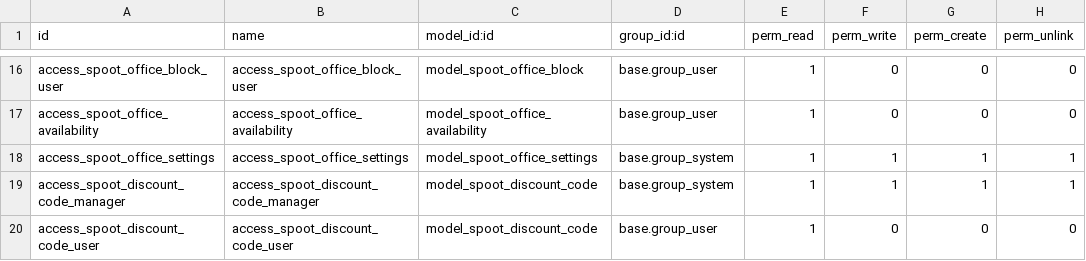
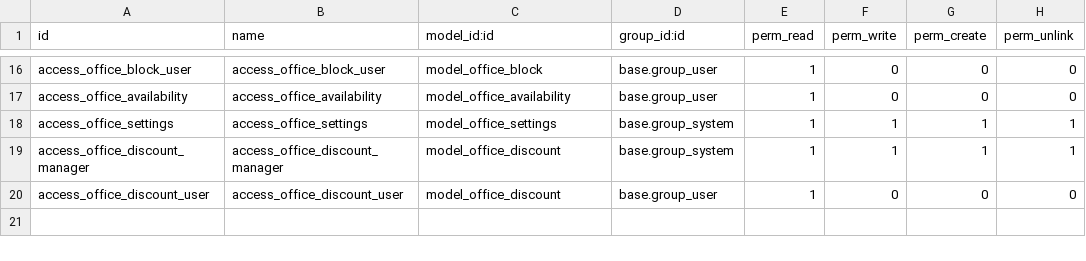
Before and after one commit to quaiogroup/modulo-reservas-odoo, a CSV file: office_booking/security/ir.model.access.csv, drawn as a sheet; only a part is shown, gaps mark what is left out; the diff covers the shown part only; the diff names each change by its address in the sheet, - before the commit and + after, or states it on an @@ line.

```diff
--- a/office_booking/security/ir.model.access.csv
+++ b/office_booking/security/ir.model.access.csv
-A16 (id): access_spoot_office_block_user
+A16 (id): access_office_block_user
-B16 (name): access_spoot_office_block_user
+B16 (name): access_office_block_user
-C16 (model_id:id): model_spoot_office_block
+C16 (model_id:id): model_office_block
-A17 (id): access_spoot_office_availability
+A17 (id): access_office_availability
-B17 (name): access_spoot_office_availability
+B17 (name): access_office_availability
-C17 (model_id:id): model_spoot_office_availability
+C17 (model_id:id): model_office_availability
-A18 (id): access_spoot_office_settings
+A18 (id): access_office_settings
-B18 (name): access_spoot_office_settings
+B18 (name): access_office_settings
-C18 (model_id:id): model_spoot_office_settings
+C18 (model_id:id): model_office_settings
-A19 (id): access_spoot_discount_code_manager
+A19 (id): access_office_discount_manager
-B19 (name): access_spoot_discount_code_manager
+B19 (name): access_office_discount_manager
-C19:C20 (model_id:id): model_spoot_discount_code
+C19:C20 (model_id:id): model_office_discount
-A20 (id): access_spoot_discount_code_user
+A20 (id): access_office_discount_user
-B20 (name): access_spoot_discount_code_user
+B20 (name): access_office_discount_user
```
Also changed, not shown: 1 added row, 1 removed row and 33 edited cells elsewhere in this file, 4 other files.
